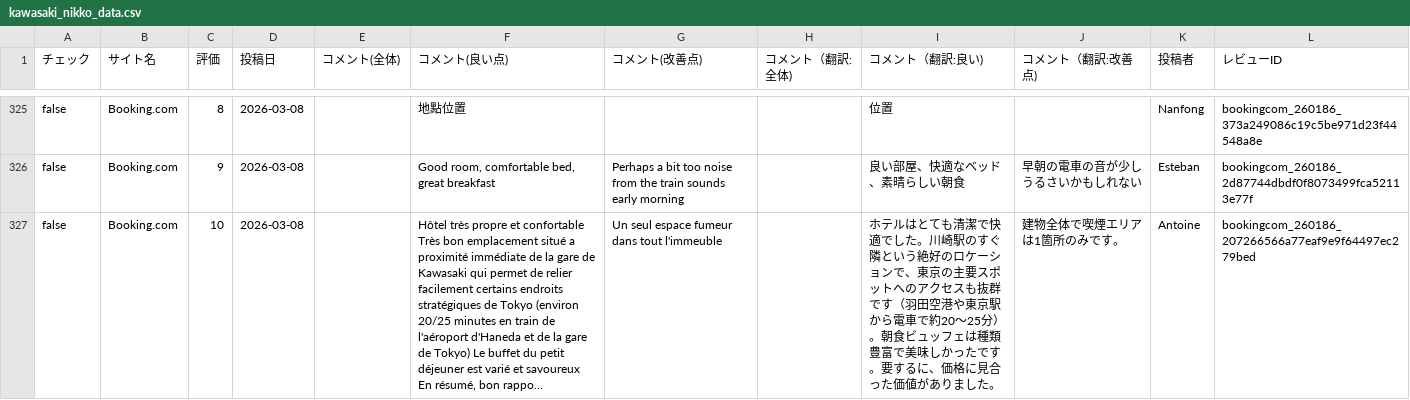
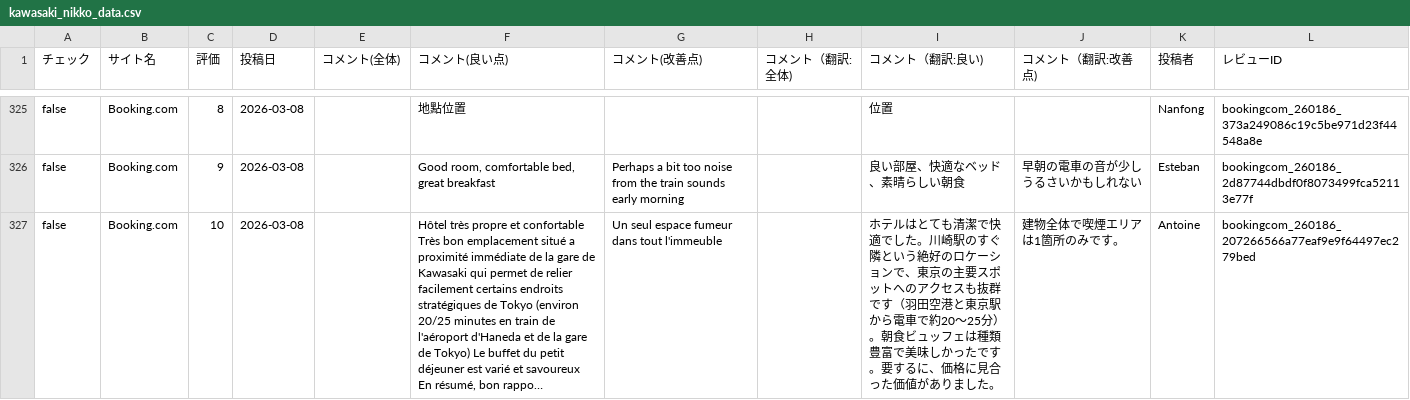
Before and after one commit to TAKAHASHIMITSUGU329/primechange-portal, a CSV file: データ/ホテル口コミデータ/kawasaki_nikko_data.csv, drawn as a sheet; only a part is shown, gaps mark what is left out; long unchanged cells end in …; the diff covers the shown part only; the diff names each change by its address in the sheet, - before the commit and + after, or states it on an @@ line.

```diff
--- a/データ/ホテル口コミデータ/kawasaki_nikko_data.csv
+++ b/データ/ホテル口コミデータ/kawasaki_nikko_data.csv
-I327 (コメント（翻訳:良い)): …羽田空港や東京駅か…
+I327 (コメント（翻訳:良い)): …羽田空港と東京駅か…
```
Also changed, not shown: 16 edited cells elsewhere in this file, データ/ホテル口コミデータ/comfort_era_higashikanda_data.csv, データ/ホテル口コミデータ/comfort_roppongi_data.csv, 46 other files.
